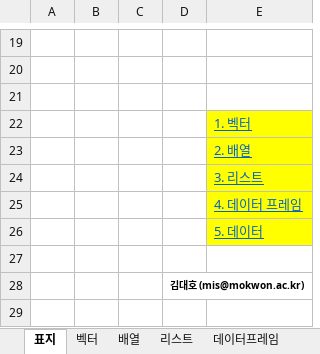
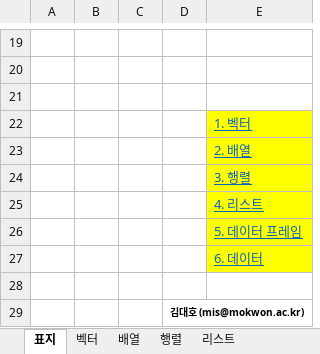
Before and after one commit to Kim-DaeHo/R-for-Big-Data-Analysis, an Excel workbook: Adds/Ch03_data.xlsx, sheet 표지, drawn as a sheet; only a part is shown, gaps mark what is left out; values as stored, in another font and other column widths than the file's, no borders; charts and pictures not drawn; the diff names each change by its address in the sheet, - before the commit and + after, or states it on an @@ line.

```diff
--- a/Adds/Ch03_data.xlsx (sheet 표지)
+++ b/Adds/Ch03_data.xlsx (sheet 표지)
+sheet tab: 행렬
-E24: 3. 리스트
+E24: 3. 행렬
-E25: 4. 데이터 프레임
+E25: 4. 리스트
-E26: 5. 데이터
+E26: 5. 데이터 프레임
+row 27:  |  |  |  | 6. 데이터
```
Also changed, not shown: sheet 데이터, sheet 리스트, sheet 데이터프레임, charts or pictures.
